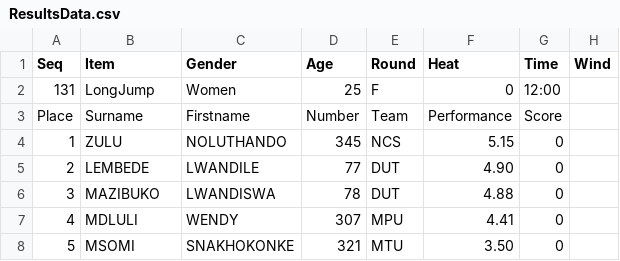
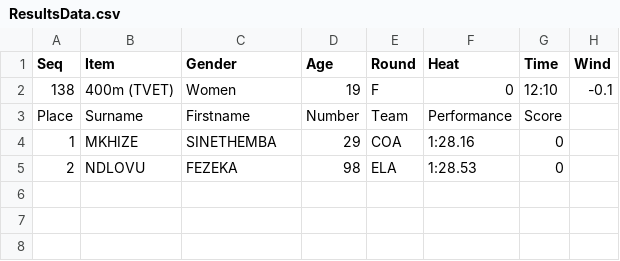
Before and after one commit to stretchinnovation/SCMAthleticResults, a CSV file: PICKUP/ResultsData.csv, drawn as a sheet.

Commit message:
Update ResultsData.csv

```diff
--- a/PICKUP/ResultsData.csv
+++ b/PICKUP/ResultsData.csv
@@ -1,8 +1,5 @@
 Seq,Item,Gender,Age,Round,Heat,Time,Wind
-131,LongJump,Women,25,F,0,12:00,
+138,400m (TVET),Women,19,F,0,12:10,-0.1
 Place,Surname,Firstname,Number,Team,Performance,Score
-1,ZULU,NOLUTHANDO,345,NCS,5.15,0
-2,LEMBEDE,LWANDILE,77,DUT,4.90,0
-3,MAZIBUKO,LWANDISWA,78,DUT,4.88,0
-4,MDLULI,WENDY,307,MPU,4.41,0
-5,MSOMI,SNAKHOKONKE,321,MTU,3.50,0
+1,MKHIZE,SINETHEMBA,29,COA,1:28.16,0
+2,NDLOVU,FEZEKA,98,ELA,1:28.53,0
```
